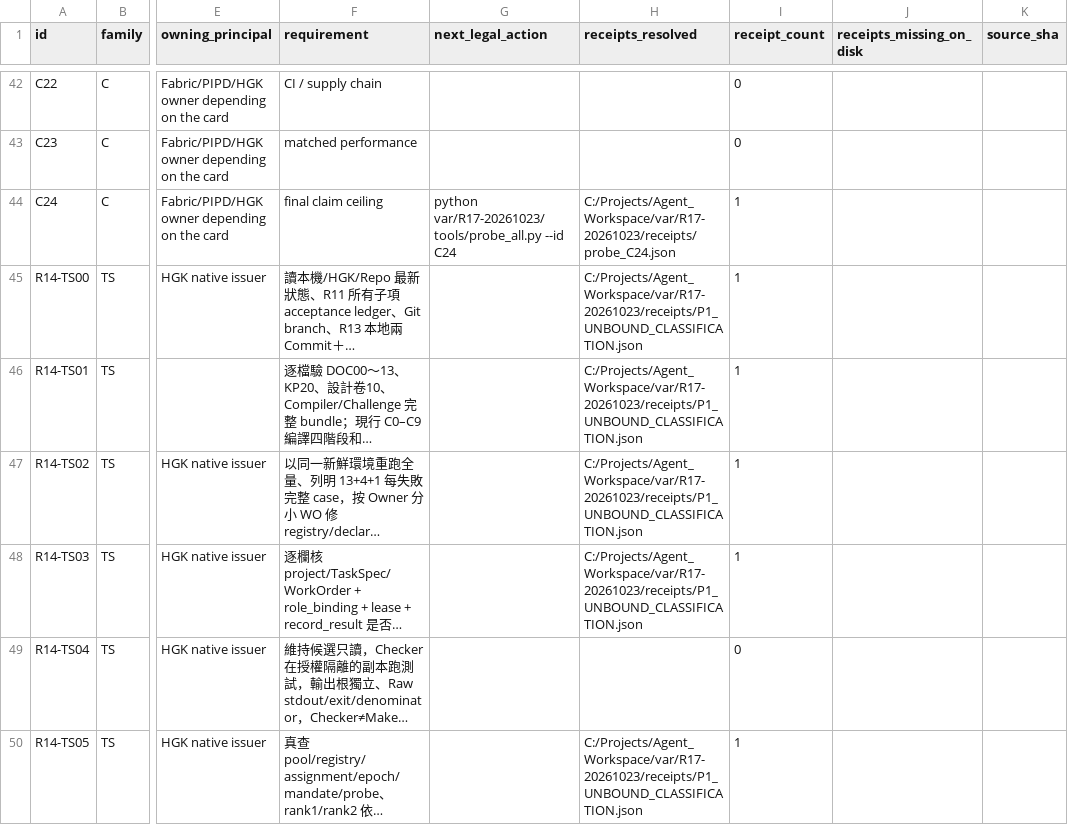
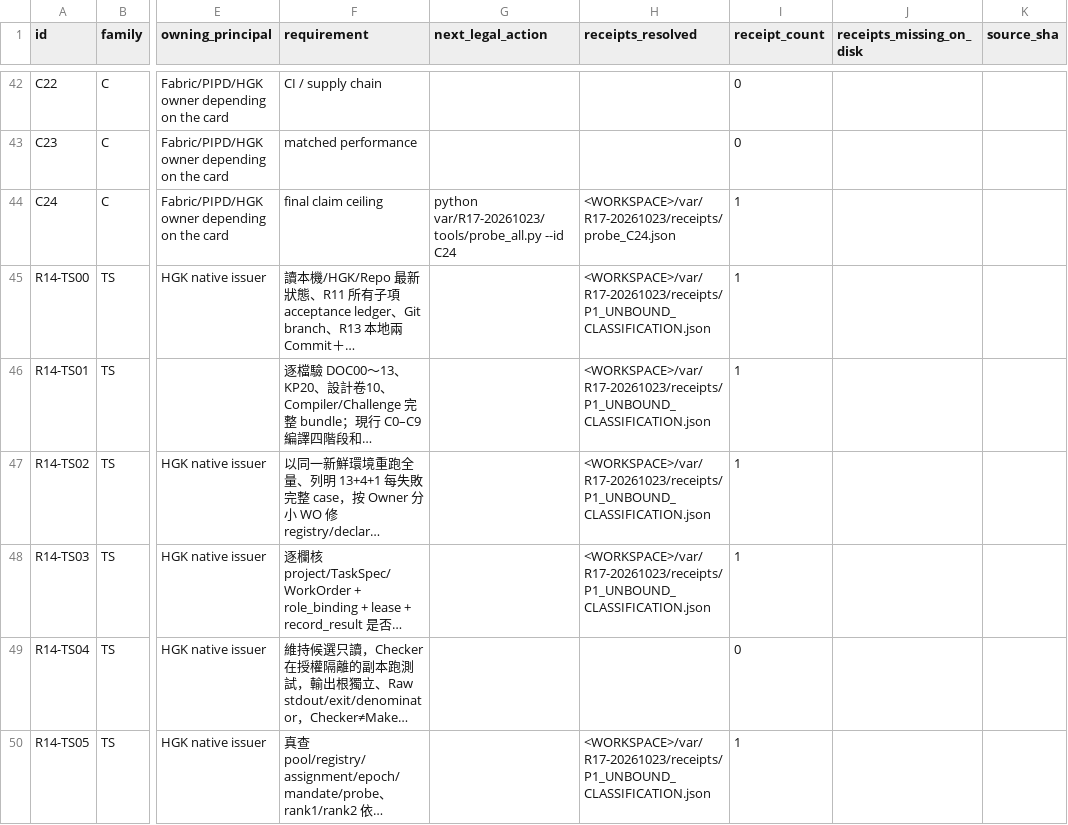
Before and after one commit to shw097-team/SBL, a CSV file: evidence/r17-session-handoff-20261024/R17_145_STATUS.csv, drawn as a sheet; only a part is shown, gaps mark what is left out; long unchanged cells end in …; the diff covers the shown part only; the diff names each change by its address in the sheet, - before the commit and + after, or states it on an @@ line.

Commit message:
evidence(r17-handoff): publish only the whitelisted mirror (drop local-only artefacts)

```diff
--- a/evidence/r17-session-handoff-20261024/R17_145_STATUS.csv
+++ b/evidence/r17-session-handoff-20261024/R17_145_STATUS.csv
-H44 (receipts_resolved): C:/Projects/Agent_Workspace/var/R17-20261023/receipts/probe_C24.json
+H44 (receipts_resolved): <WORKSPACE>/var/R17-20261023/receipts/probe_C24.json
-H45:H48 (receipts_resolved): C:/Projects/Agent_Workspace/var/R17-20261023/receipts/P1_UNBOUND_CLASSIFICATION.json
+H45:H48 (receipts_resolved): <WORKSPACE>/var/R17-20261023/receipts/P1_UNBOUND_CLASSIFICATION.json
-H50 (receipts_resolved): C:/Projects/Agent_Workspace/var/R17-20261023/receipts/P1_UNBOUND_CLASSIFICATION.json
+H50 (receipts_resolved): <WORKSPACE>/var/R17-20261023/receipts/P1_UNBOUND_CLASSIFICATION.json
```
Also changed, not shown: 92 edited cells elsewhere in this file, 8 other files.
